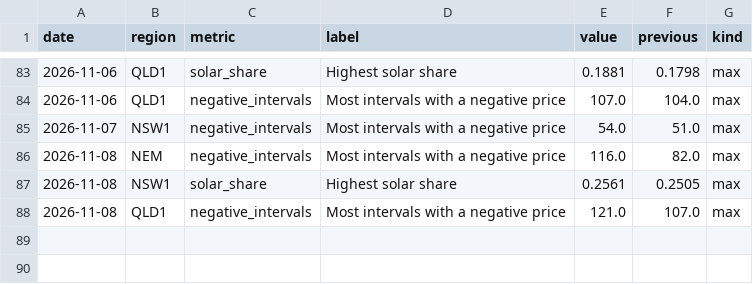
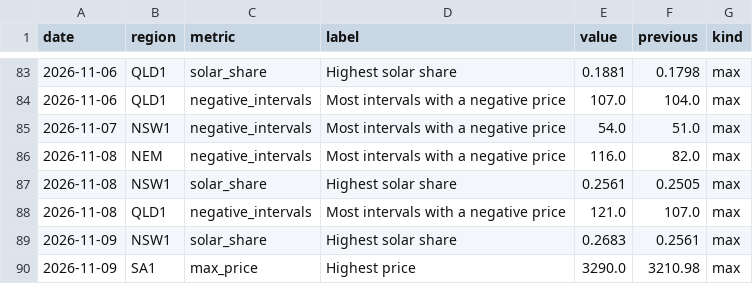
Before and after one commit to Guinerve/nem-pulse, a CSV file: data/records.csv, drawn as a sheet; only a part is shown, gaps mark what is left out; the diff names each change by its address in the sheet, - before the commit and + after, or states it on an @@ line.

```diff
--- a/data/records.csv
+++ b/data/records.csv
+row 89: 2026-11-09 | NSW1 | solar_share | Highest solar share | 0.2683 | 0.2561 | max
+row 90: 2026-11-09 | SA1 | max_price | Highest price | 3290.0 | 3210.98 | max
```
Also changed, not shown: data/latest.csv, 5 other files.
